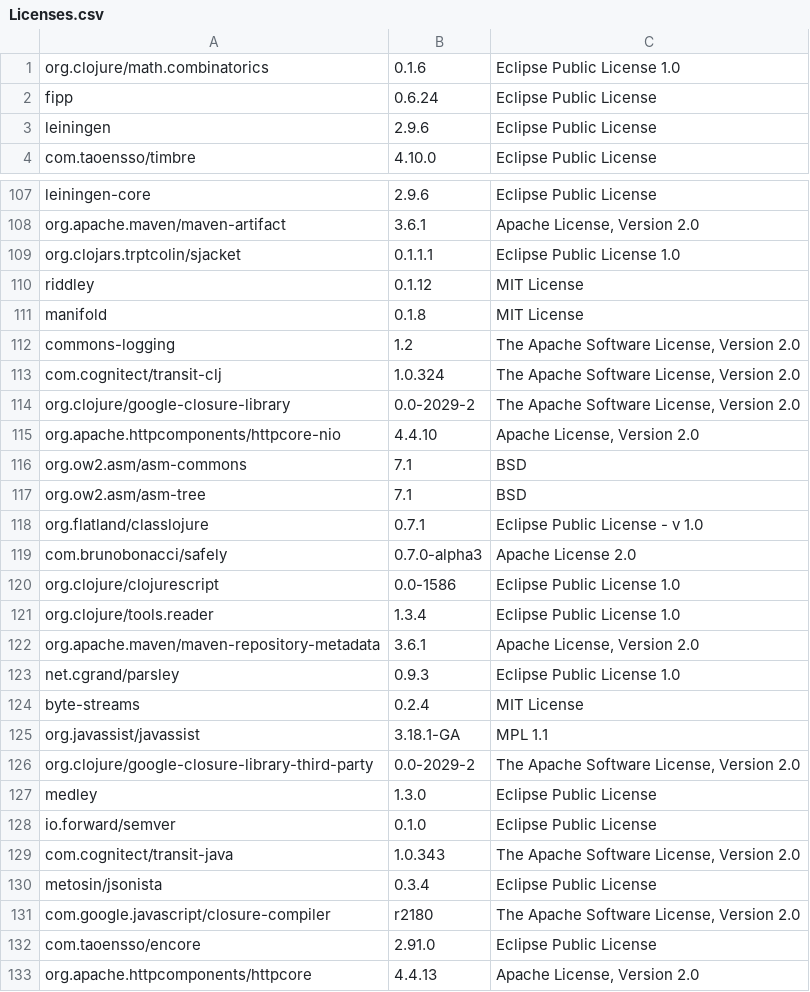
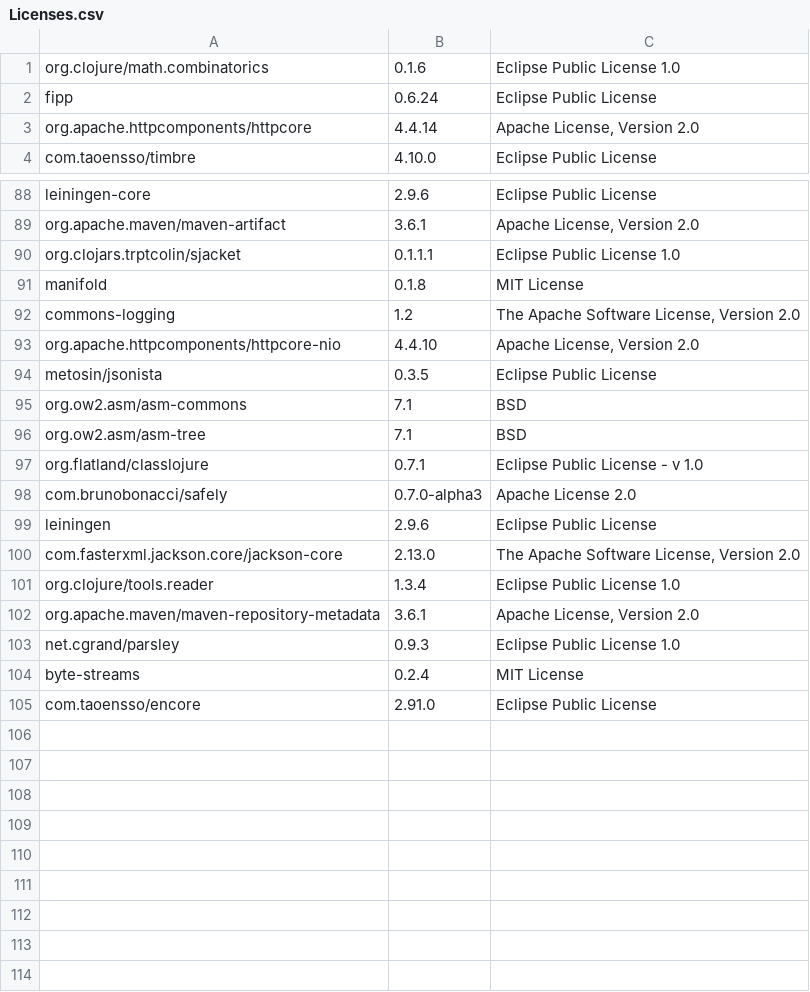
Before and after one commit to piotr-yuxuan/walter-ci, a CSV file: doc/Licenses.csv, drawn as a sheet; only a part is shown, gaps mark what is left out; the diff covers the shown part only.

Commit message:
List licenses

```diff
--- a/doc/Licenses.csv
+++ b/doc/Licenses.csv
@@ -2,3 +2,3 @@
 "fipp","0.6.24","Eclipse Public License"
-"leiningen","2.9.6","Eclipse Public License"
+"org.apache.httpcomponents/httpcore","4.4.14","Apache License, Version 2.0"
 "com.taoensso/timbre","4.10.0","Eclipse Public License"
@@ -109,8 +90,6 @@
 "org.clojars.trptcolin/sjacket","0.1.1.1","Eclipse Public License 1.0"
-"riddley","0.1.12","MIT License"
 "manifold","0.1.8","MIT License"
 "commons-logging","1.2","The Apache Software License, Version 2.0"
-"com.cognitect/transit-clj","1.0.324","The Apache Software License, Version 2.0"
-"org.clojure/google-closure-library","0.0-2029-2","The Apache Software License, Version 2.0"
 "org.apache.httpcomponents/httpcore-nio","4.4.10","Apache License, Version 2.0"
+"metosin/jsonista","0.3.5","Eclipse Public License"
 "org.ow2.asm/asm-commons","7.1","BSD"
@@ -119,3 +98,4 @@
 "com.brunobonacci/safely","0.7.0-alpha3","Apache License 2.0"
-"org.clojure/clojurescript","0.0-1586","Eclipse Public License 1.0"
+"leiningen","2.9.6","Eclipse Public License"
+"com.fasterxml.jackson.core/jackson-core","2.13.0","The Apache Software License, Version 2.0"
 "org.clojure/tools.reader","1.3.4","Eclipse Public License 1.0"
@@ -124,10 +104,2 @@
 "byte-streams","0.2.4","MIT License"
-"org.javassist/javassist","3.18.1-GA","MPL 1.1"
-"org.clojure/google-closure-library-third-party","0.0-2029-2","The Apache Software License, Version 2.0"
-"medley","1.3.0","Eclipse Public License"
-"io.forward/semver","0.1.0","Eclipse Public License"
-"com.cognitect/transit-java","1.0.343","The Apache Software License, Version 2.0"
-"metosin/jsonista","0.3.4","Eclipse Public License"
-"com.google.javascript/closure-compiler","r2180","The Apache Software License, Version 2.0"
 "com.taoensso/encore","2.91.0","Eclipse Public License"
-"org.apache.httpcomponents/httpcore","4.4.13","Apache License, Version 2.0"
```
Also changed, not shown: 6 added rows, 25 removed rows and 1 moved row elsewhere in this file.
